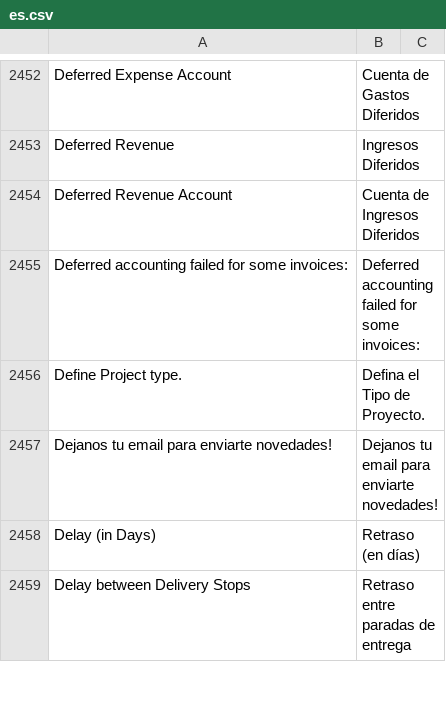
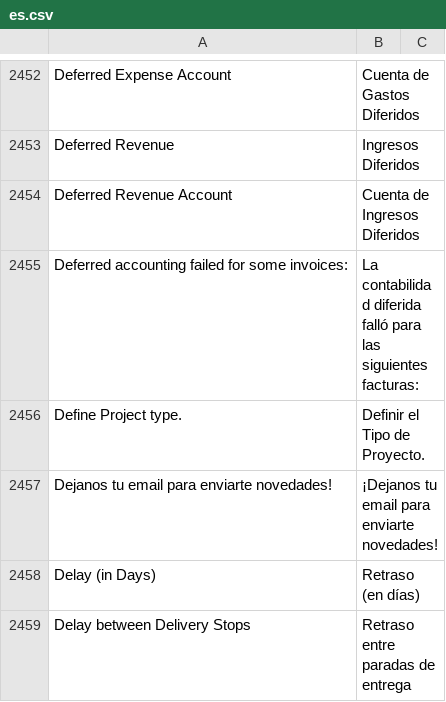
Before and after one commit to fproldan/erpnext, a CSV file: erpnext/translations/es.csv, drawn as a sheet; only a part is shown, gaps mark what is left out; the diff covers the shown part only.

Commit message:
trans

```diff
--- a/erpnext/translations/es.csv
+++ b/erpnext/translations/es.csv
@@ -2544,5 +2544,5 @@ Deferred Revenue,Ingresos Diferidos,
 Deferred Revenue Account,Cuenta de Ingresos Diferidos,
-Deferred accounting failed for some invoices:,Deferred accounting failed for some invoices:,
-Define Project type.,Defina el Tipo de Proyecto.,
-Dejanos tu email para enviarte novedades!,Dejanos tu email para enviarte novedades!,
+Deferred accounting failed for some invoices:,La contabilidad diferida falló para las siguientes facturas:,
+Define Project type.,Definir el Tipo de Proyecto.,
+Dejanos tu email para enviarte novedades!,¡Dejanos tu email para enviarte novedades!,
 Delay (in Days),Retraso (en días),
```
Also changed, not shown: 26 edited cells elsewhere in this file.
